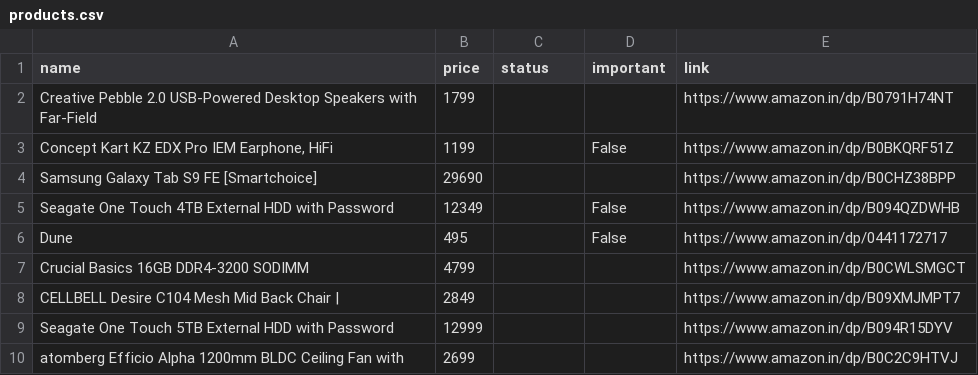
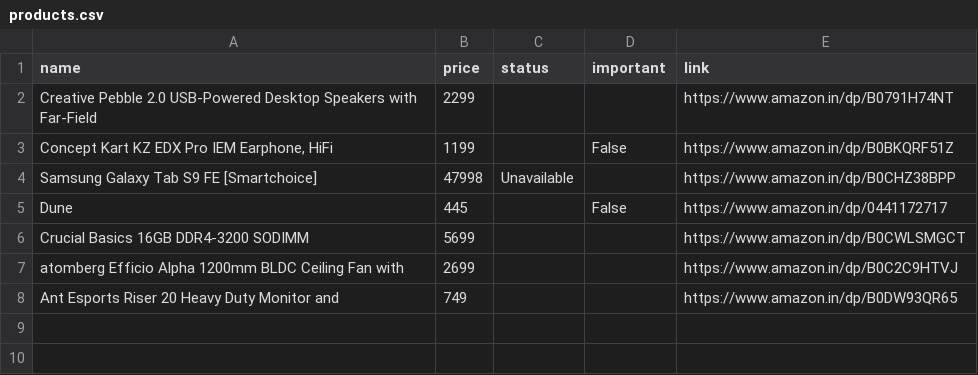
Before and after one commit to tonydavidx/Amazkart, a CSV file: data/products.csv, drawn as a sheet.

```diff
--- a/data/products.csv
+++ b/data/products.csv
@@ -1,10 +1,8 @@
 name,price,status,important,link
-Creative Pebble 2.0 USB-Powered Desktop Speakers with Far-Field,1799,,,https://www.amazon.in/dp/B0791H74NT
+Creative Pebble 2.0 USB-Powered Desktop Speakers with Far-Field,2299,,,https://www.amazon.in/dp/B0791H74NT
 "Concept Kart KZ EDX Pro IEM Earphone, HiFi",1199,,False,https://www.amazon.in/dp/B0BKQRF51Z
-Samsung Galaxy Tab S9 FE [Smartchoice],29690,,,https://www.amazon.in/dp/B0CHZ38BPP
-Seagate One Touch 4TB External HDD with Password,12349,,False,https://www.amazon.in/dp/B094QZDWHB
-Dune,495,,False,https://www.amazon.in/dp/0441172717
-Crucial Basics 16GB DDR4-3200 SODIMM,4799,,,https://www.amazon.in/dp/B0CWLSMGCT
-CELLBELL Desire C104 Mesh Mid Back Chair |,2849,,,https://www.amazon.in/dp/B09XMJMPT7
-Seagate One Touch 5TB External HDD with Password,12999,,,https://www.amazon.in/dp/B094R15DYV
+Samsung Galaxy Tab S9 FE [Smartchoice],47998,Unavailable,,https://www.amazon.in/dp/B0CHZ38BPP
+Dune,445,,False,https://www.amazon.in/dp/0441172717
+Crucial Basics 16GB DDR4-3200 SODIMM,5699,,,https://www.amazon.in/dp/B0CWLSMGCT
 atomberg Efficio Alpha 1200mm BLDC Ceiling Fan with,2699,,,https://www.amazon.in/dp/B0C2C9HTVJ
+Ant Esports Riser 20 Heavy Duty Monitor and,749,,,https://www.amazon.in/dp/B0DW93QR65
```
Also changed, not shown: data/B0C2C9HTVJ.csv, 23 other files.
